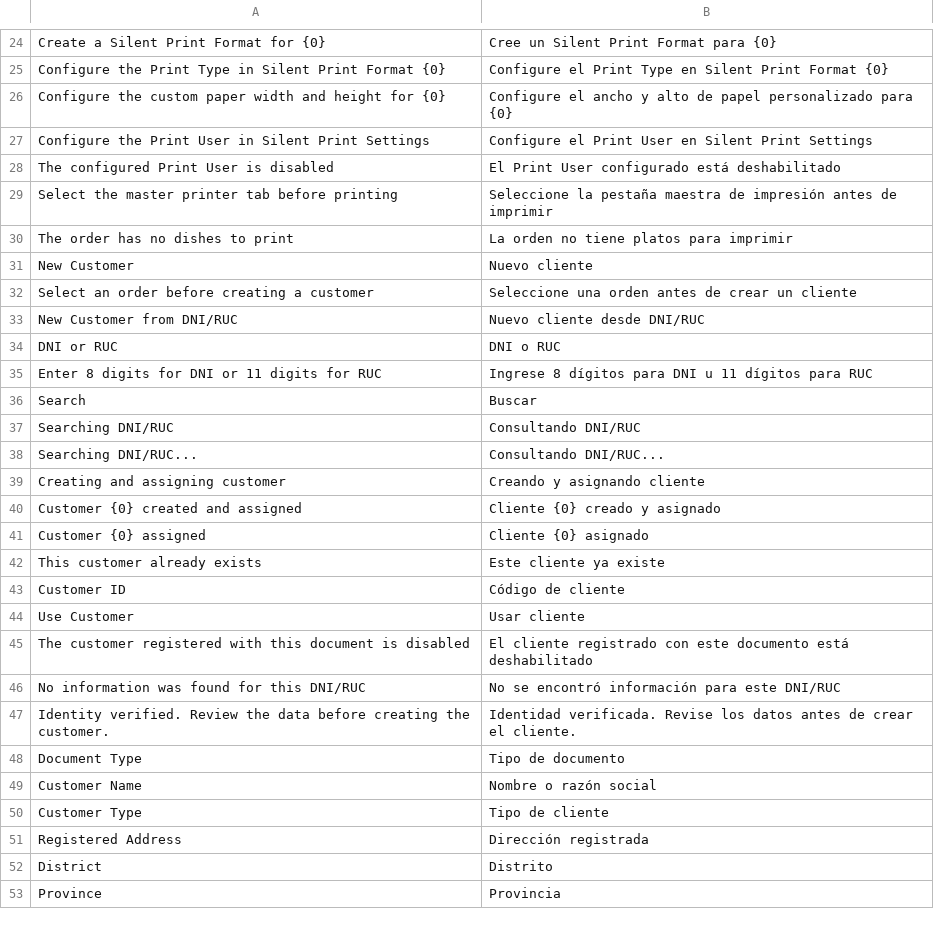
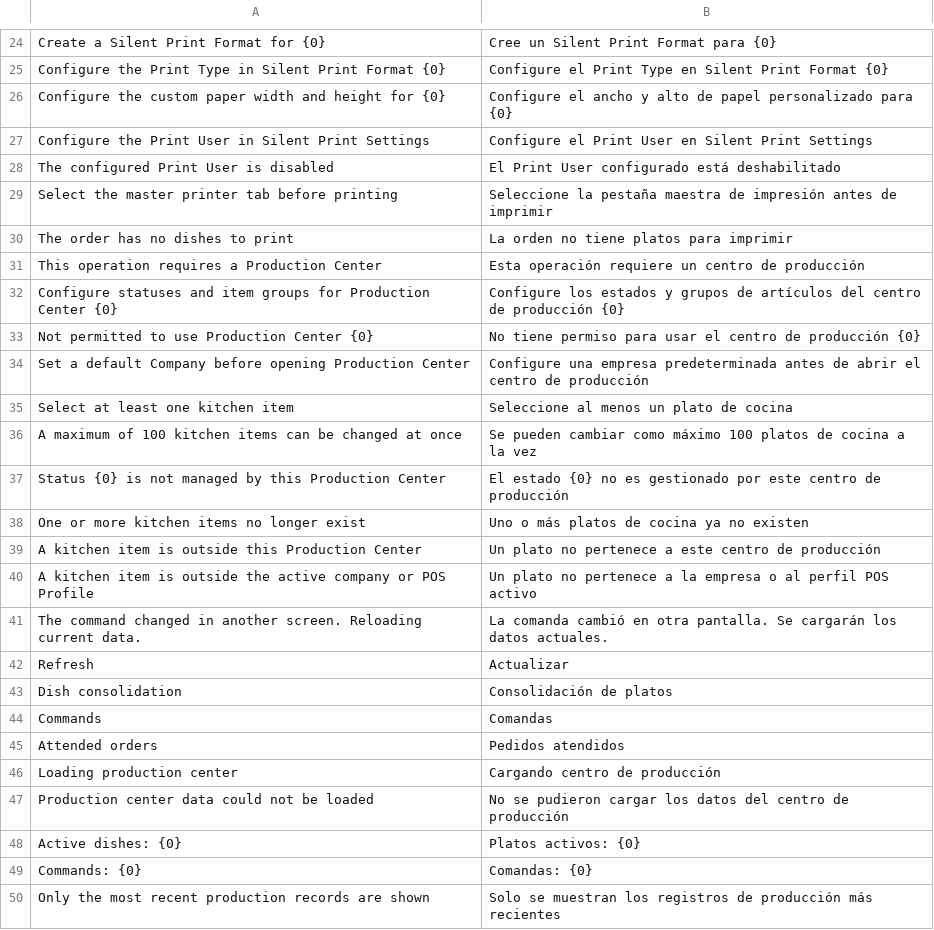
Before and after one commit to alonsosantillana/erpnext-restaurant-tidax, a CSV file: restaurant_management/translations/es.csv, drawn as a sheet; only a part is shown, gaps mark what is left out; the shorter side is filled out with more unchanged rows; the diff covers the shown part only.

Commit message:
feat: integrar vistas de production center

```diff
--- a/restaurant_management/translations/es.csv
+++ b/restaurant_management/translations/es.csv
@@ -30 +30,21 @@ Select the master printer tab before printing,Seleccione la pestaña maestra de
 The order has no dishes to print,La orden no tiene platos para imprimir,
+This operation requires a Production Center,Esta operación requiere un centro de producción,
+Configure statuses and item groups for Production Center {0},Configure los estados y grupos de artículos del centro de producción {0},
+Not permitted to use Production Center {0},No tiene permiso para usar el centro de producción {0},
+Set a default Company before opening Production Center,Configure una empresa predeterminada antes de abrir el centro de producción,
+Select at least one kitchen item,Seleccione al menos un plato de cocina,
+A maximum of 100 kitchen items can be changed at once,Se pueden cambiar como máximo 100 platos de cocina a la vez,
+Status {0} is not managed by this Production Center,El estado {0} no es gestionado por este centro de producción,
+One or more kitchen items no longer exist,Uno o más platos de cocina ya no existen,
+A kitchen item is outside this Production Center,Un plato no pertenece a este centro de producción,
+A kitchen item is outside the active company or POS Profile,Un plato no pertenece a la empresa o al perfil POS activo,
+The command changed in another screen. Reloading current data.,La comanda cambió en otra pantalla. Se cargarán los datos actuales.,
+Refresh,Actualizar,
+Dish consolidation,Consolidación de platos,
+Commands,Comandas,
+Attended orders,Pedidos atendidos,
+Loading production center,Cargando centro de producción,
+Production center data could not be loaded,No se pudieron cargar los datos del centro de producción,
+Active dishes: {0},Platos activos: {0},
+Commands: {0},Comandas: {0},
+Only the most recent production records are shown,Solo se muestran los registros de producción más recientes,
```
Also changed, not shown: 18 added rows elsewhere in this file, 9 other files.
